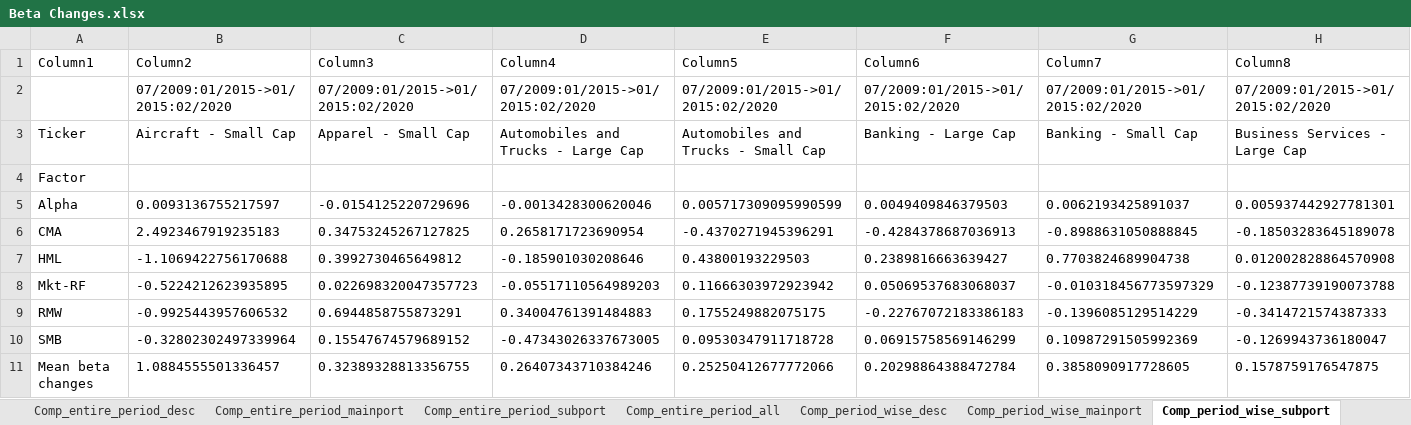
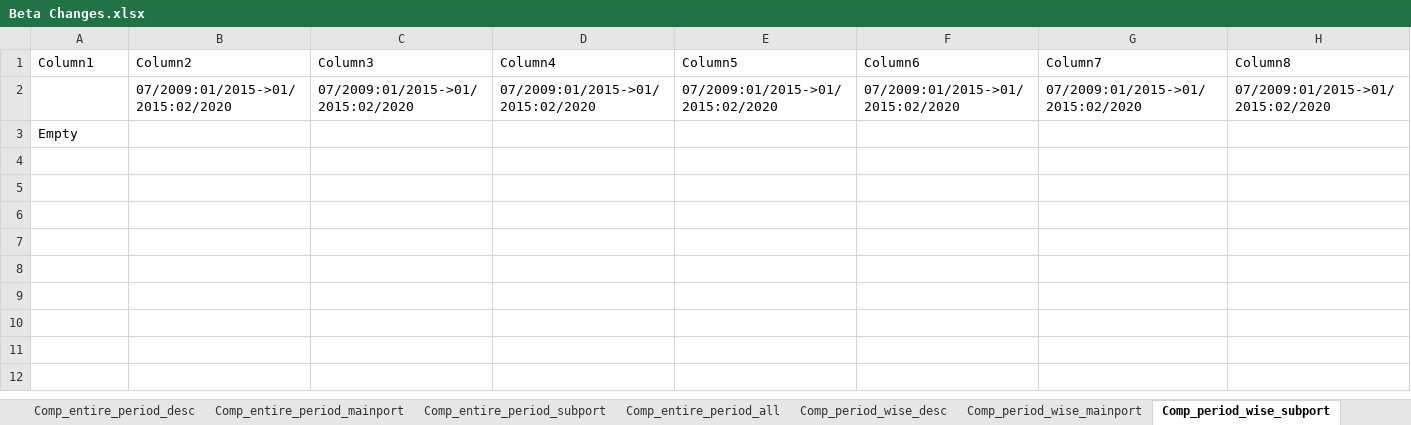
Before and after one commit to matsfwalker/BBAThesis, an Excel workbook: results/tables/excel_sheets/Beta Changes.xlsx, sheet Comp_period_wise_subport, drawn as a sheet; only a part is shown; values as stored, in another font and other column widths than the file's, no borders; table styles not drawn; removed rows and columns are numbered as before the commit, all else as after; rows hold the shown columns only; the diff names each change by its address in the sheet, - before the commit and + after, or states it on an @@ line.

```diff
--- a/results/tables/excel_sheets/Beta Changes.xlsx (sheet Comp_period_wise_subport)
+++ b/results/tables/excel_sheets/Beta Changes.xlsx (sheet Comp_period_wise_subport)
-row 3: Ticker | Aircraft - Small Cap | Apparel - Small Cap | Automobiles and Trucks - Large Cap | Automobiles and Trucks - Small Cap | Banking - Large Cap | Banking - Small Cap | Business Services - Large Cap
-A3 (Column1): Factor
+A3 (Column1): Empty
-row 5: Alpha | 0.0093136755217597 | -0.0154125220729696 | -0.0013428300620046 | 0.005717309095990599 | 0.0049409846379503 | 0.0062193425891037 | 0.005937442927781301
-row 6: CMA | 2.4923467919235183 | 0.34753245267127825 | 0.2658171723690954 | -0.4370271945396291 | -0.4284378687036913 | -0.8988631050888845 | -0.18503283645189078
-row 7: HML | -1.1069422756170688 | 0.3992730465649812 | -0.185901030208646 | 0.43800193229503 | 0.2389816663639427 | 0.7703824689904738 | 0.012002828864570908
-row 8: Mkt-RF | -0.5224212623935895 | 0.022698320047357723 | -0.05517110564989203 | 0.11666303972923942 | 0.05069537683068037 | -0.010318456773597329 | -0.12387739190073788
-row 9: RMW | -0.9925443957606532 | 0.6944858755873291 | 0.34004761391484883 | 0.1755249882075175 | -0.22767072183386183 | -0.1396085129514229 | -0.3414721574387333
-row 10: SMB | -0.32802302497339964 | 0.15547674579689152 | -0.47343026337673005 | 0.09530347911718728 | 0.06915758569146299 | 0.10987291505992369 | -0.1269943736180047
-row 11: Mean beta changes | 1.0884555501336457 | 0.32389328813356755 | 0.26407343710384246 | 0.25250412677772066 | 0.20298864388472784 | 0.3858090917728605 | 0.1578759176547875
```
Also changed, not shown: sheet Comp_entire_period_all, sheet Comp_period_wise_all, sheet Comp_entire_period_subport, sheet Comp_entire_period_mainport, sheet Comp_entire_period_desc, sheet Comp_period_wise_mainport, 1 more sheet, other sheet tabs, 8 other files.
